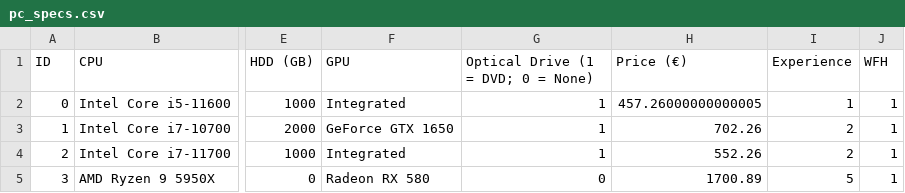
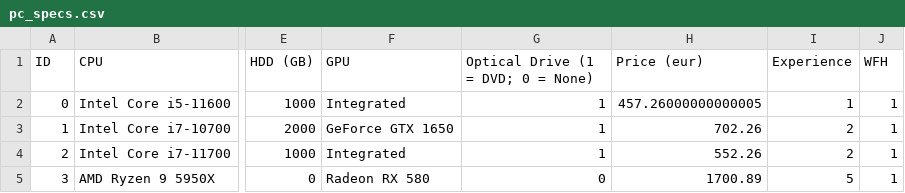
Before and after one commit to victorbadenas/PCBR, a CSV file: data/pc_specs.csv, drawn as a sheet; only a part is shown, gaps mark what is left out; the diff names each change by its address in the sheet, - before the commit and + after, or states it on an @@ line.

```diff
--- a/data/pc_specs.csv
+++ b/data/pc_specs.csv
-H1: Price (€)
+H1: Price (eur)
```
Also changed, not shown: 4 other files.
